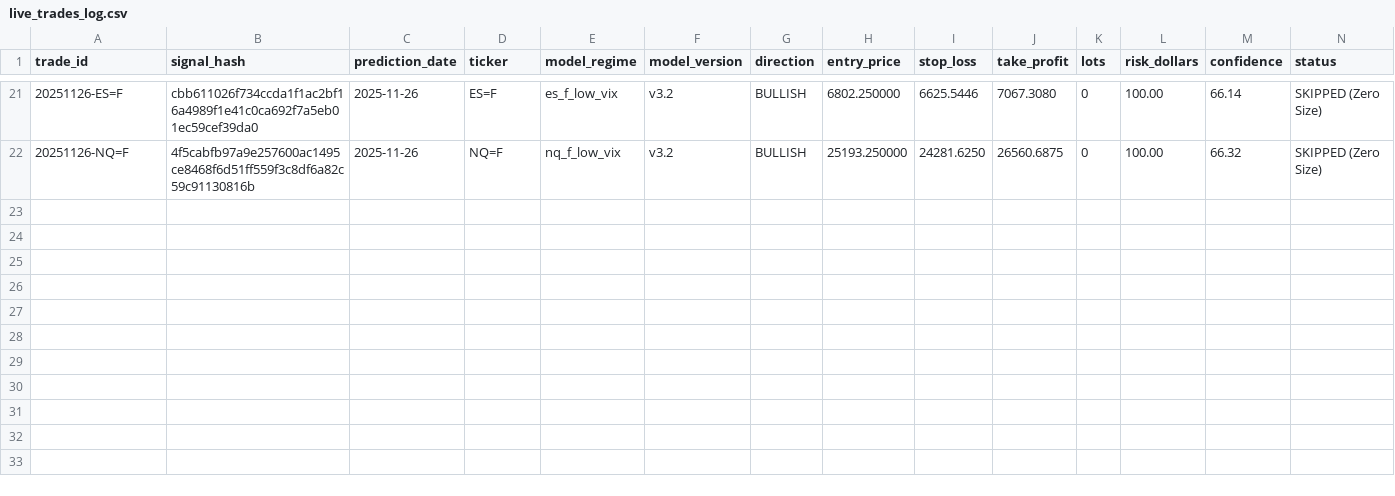
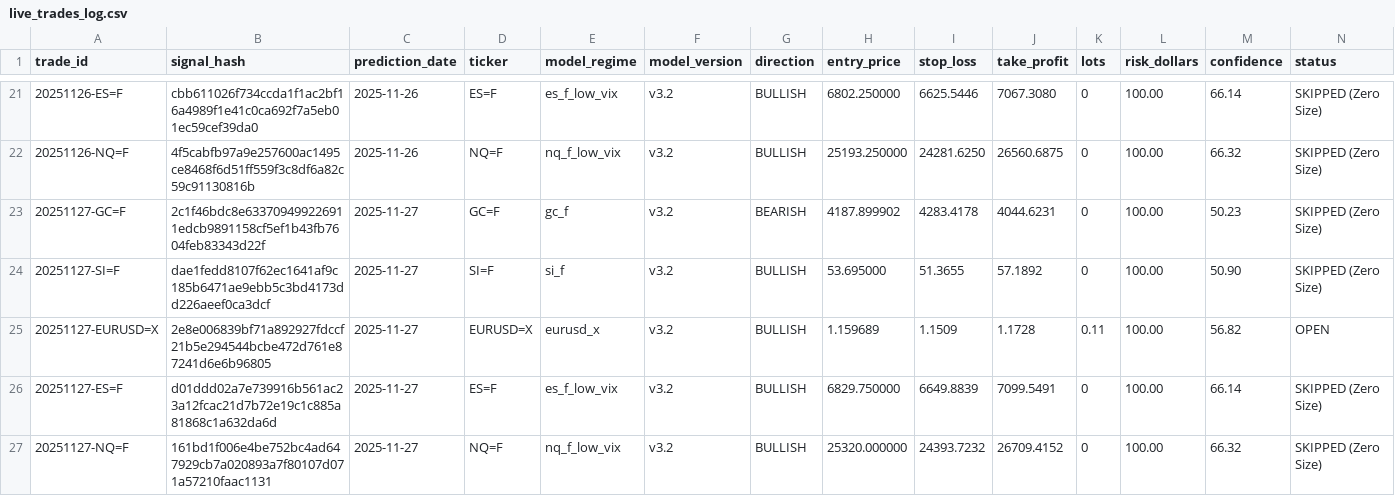
Before and after one commit to mndiweni04/mlTrader, a CSV file: logs/live_trades_log.csv, drawn as a sheet; only a part is shown, gaps mark what is left out; rows hold the shown columns only; the diff names each change by its address in the sheet, - before the commit and + after, or states it on an @@ line.

Commit message:
Bot: Update live trade log [skip ci]

```diff
--- a/logs/live_trades_log.csv
+++ b/logs/live_trades_log.csv
+row 23: 20251127-GC=F | 2c1f46bdc8e633709499226911edcb9891158cf5ef1b43fb7604feb83343d22f | 2025-11-27 | GC=F | gc_f | v3.2 | BEARISH | 4187.899902 | 4283.4178 | 4044.6231 | 0 | 100.00 | 50.23 | SKIPPED (Zero Size)
+row 24: 20251127-SI=F | dae1fedd8107f62ec1641af9c185b6471ae9ebb5c3bd4173dd226aeef0ca3dcf | 2025-11-27 | SI=F | si_f | v3.2 | BULLISH | 53.695000 | 51.3655 | 57.1892 | 0 | 100.00 | 50.90 | SKIPPED (Zero Size)
+row 25: 20251127-EURUSD=X | 2e8e006839bf71a892927fdccf21b5e294544bcbe472d761e87241d6e6b96805 | 2025-11-27 | EURUSD=X | eurusd_x | v3.2 | BULLISH | 1.159689 | 1.1509 | 1.1728 | 0.11 | 100.00 | 56.82 | OPEN
+row 26: 20251127-ES=F | d01ddd02a7e739916b561ac23a12fcac21d7b72e19c1c885a81868c1a632da6d | 2025-11-27 | ES=F | es_f_low_vix | v3.2 | BULLISH | 6829.750000 | 6649.8839 | 7099.5491 | 0 | 100.00 | 66.14 | SKIPPED (Zero Size)
+row 27: 20251127-NQ=F | 161bd1f006e4be752bc4ad647929cb7a020893a7f80107d071a57210faac1131 | 2025-11-27 | NQ=F | nq_f_low_vix | v3.2 | BULLISH | 25320.000000 | 24393.7232 | 26709.4152 | 0 | 100.00 | 66.32 | SKIPPED (Zero Size)
```
